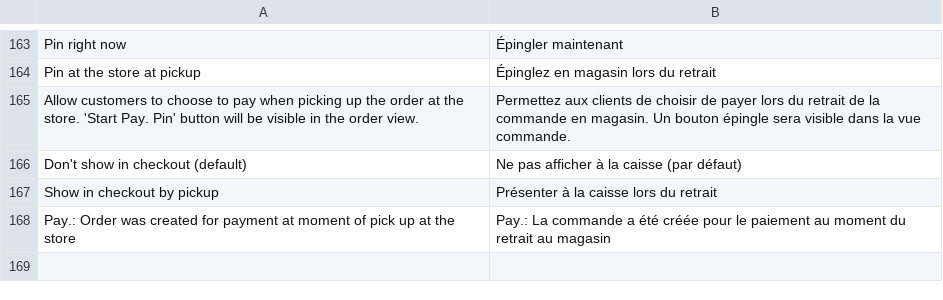
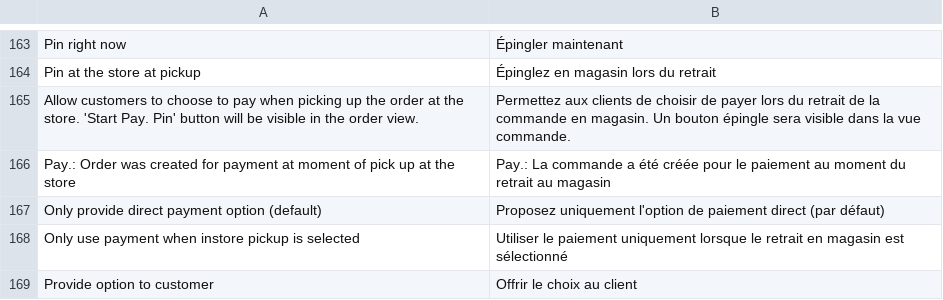
Before and after one commit to paynl/magento2-plugin, a CSV file: i18n/fr_BE.csv, drawn as a sheet; only a part is shown, gaps mark what is left out; removed rows and columns are numbered as before the commit, all else as after; the diff names each change by its address in the sheet, - before the commit and + after, or states it on an @@ line.

```diff
--- a/i18n/fr_BE.csv
+++ b/i18n/fr_BE.csv
-row 166: Don't show in checkout (default) | Ne pas afficher à la caisse (par défaut)
-row 167: Show in checkout by pickup | Présenter à la caisse lors du retrait
+row 167: Only provide direct payment option (default) | Proposez uniquement l'option de paiement direct (par défaut)
+row 168: Only use payment when instore pickup is selected | Utiliser le paiement uniquement lorsque le retrait en magasin est sélectionné
+row 169: Provide option to customer | Offrir le choix au client
```
Also changed, not shown: i18n/de_LU.csv, i18n/fr_CA.csv, 9 other files.
